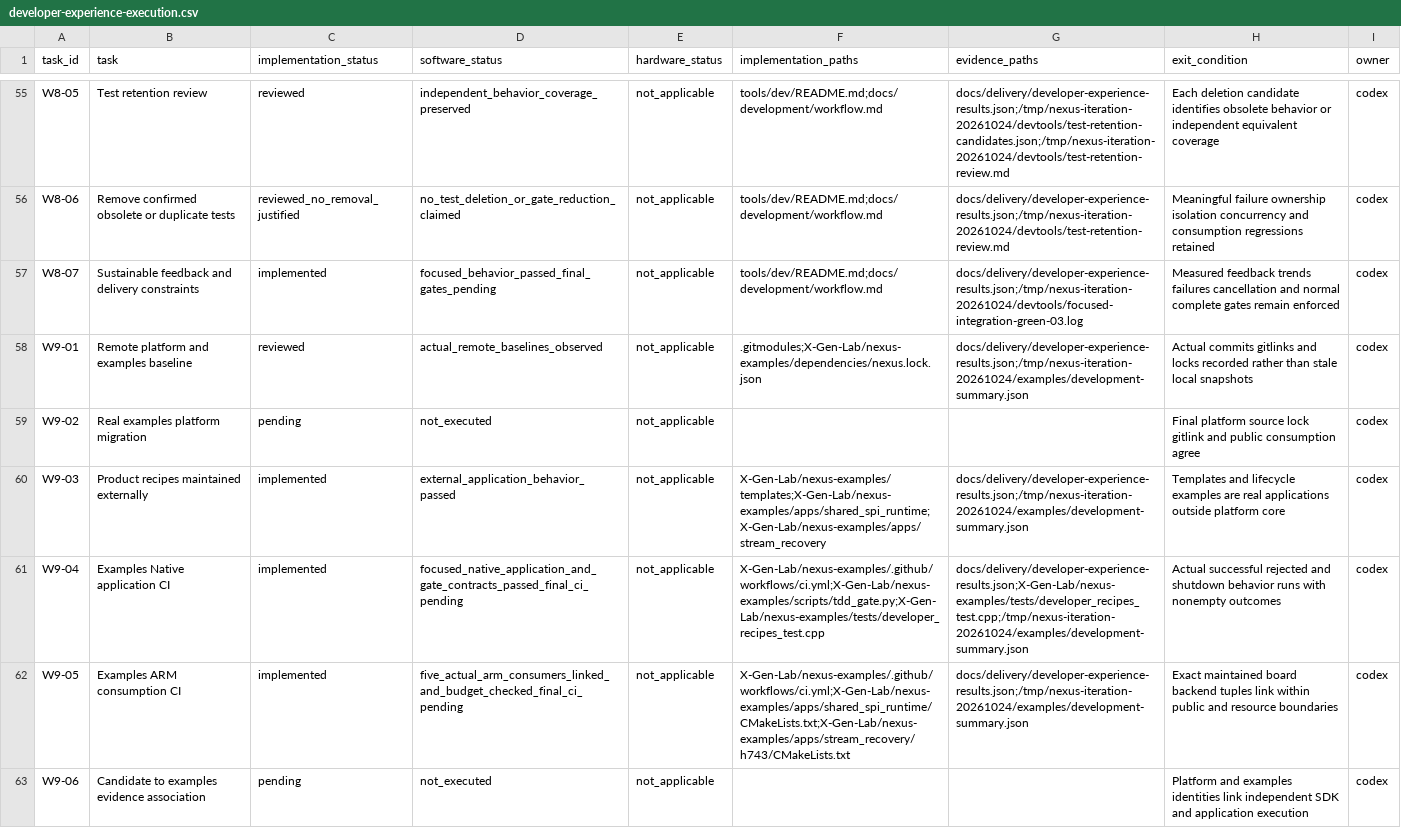
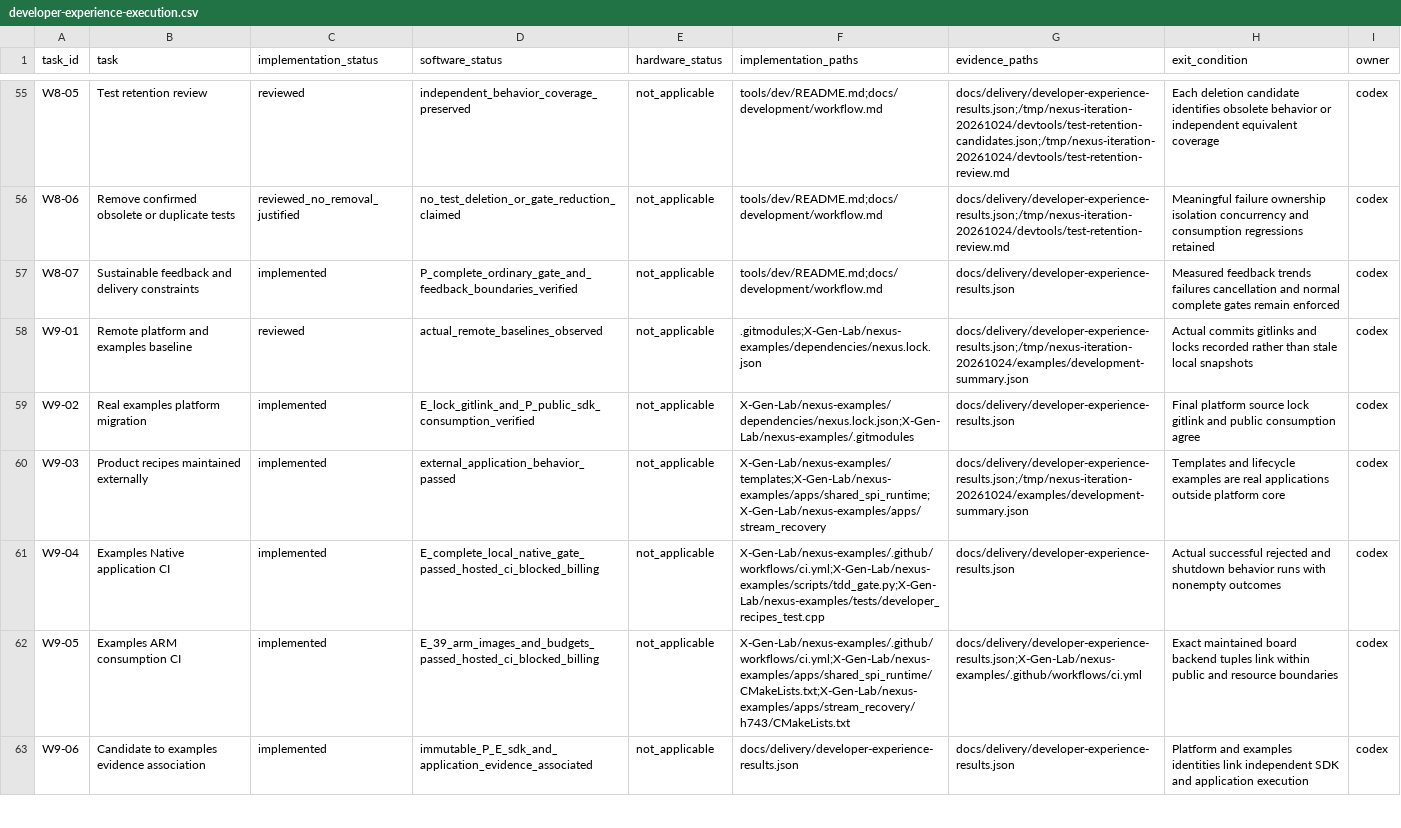
Before and after one commit to X-Gen-Lab/nexus, a CSV file: docs/design/developer-experience-execution.csv, drawn as a sheet; only a part is shown, gaps mark what is left out; the diff covers the shown part only.

Commit message:
docs(delivery): bind platform and example validation evidence
Record immutable platform c8df1c49 and examples acb923ca with the ordinary
commit gates, complete relocated SDK consumption, real project onboarding and
final ARM application checks. Preserve compact original records and the full
SDK consumer transport without duplicating earlier evidence.

Keep the examples hosted CI billing block, pending platform hosted checks and
unexecuted physical HIL explicit. This documentation commit is not a new
firmware qualification or a formal software candidate.

```diff
--- a/docs/design/developer-experience-execution.csv
+++ b/docs/design/developer-experience-execution.csv
@@ -56,8 +56,8 @@ W8-05,Test retention review,reviewed,independent_behavior_coverage_preserved,not
 W8-06,Remove confirmed obsolete or duplicate tests,reviewed_no_removal_justified,no_test_deletion_or_gate_reduction_claimed,not_applicable,tools/dev/README.md;docs/development/workflow.md,docs/delivery/developer-experience-results.json;/tmp/nexus-iteration-20261024/devtools/test-retention-review.md,Meaningful failure ownership isolation concurrency and consumption regressions retained,codex
-W8-07,Sustainable feedback and delivery constraints,implemented,focused_behavior_passed_final_gates_pending,not_applicable,tools/dev/README.md;docs/development/workflow.md,docs/delivery/developer-experience-results.json;/tmp/nexus-iteration-20261024/devtools/focused-integration-green-03.log,Measured feedback trends failures cancellation and normal complete gates remain enforced,codex
+W8-07,Sustainable feedback and delivery constraints,implemented,P_complete_ordinary_gate_and_feedback_boundaries_verified,not_applicable,tools/dev/README.md;docs/development/workflow.md,docs/delivery/developer-experience-results.json,Measured feedback trends failures cancellation and normal complete gates remain enforced,codex
 W9-01,Remote platform and examples baseline,reviewed,actual_remote_baselines_observed,not_applicable,.gitmodules;X-Gen-Lab/nexus-examples/dependencies/nexus.lock.json,docs/delivery/developer-experience-results.json;/tmp/nexus-iteration-20261024/examples/development-summary.json,Actual commits gitlinks and locks recorded rather than stale local snapshots,codex
-W9-02,Real examples platform migration,pending,not_executed,not_applicable,,,Final platform source lock gitlink and public consumption agree,codex
+W9-02,Real examples platform migration,implemented,E_lock_gitlink_and_P_public_sdk_consumption_verified,not_applicable,X-Gen-Lab/nexus-examples/dependencies/nexus.lock.json;X-Gen-Lab/nexus-examples/.gitmodules,docs/delivery/developer-experience-results.json,Final platform source lock gitlink and public consumption agree,codex
 W9-03,Product recipes maintained externally,implemented,external_application_behavior_passed,not_applicable,X-Gen-Lab/nexus-examples/templates;X-Gen-Lab/nexus-examples/apps/shared_spi_runtime;X-Gen-Lab/nexus-examples/apps/stream_recovery,docs/delivery/developer-experience-results.json;/tmp/nexus-iteration-20261024/examples/development-summary.json,Templates and lifecycle examples are real applications outside platform core,codex
-W9-04,Examples Native application CI,implemented,focused_native_application_and_gate_contracts_passed_final_ci_pending,not_applicable,X-Gen-Lab/nexus-examples/.github/workflows/ci.yml;X-Gen-Lab/nexus-examples/scripts/tdd_gate.py;X-Gen-Lab/nexus-examples/tests/developer_recipes_test.cpp,docs/delivery/developer-experience-results.json;X-Gen-Lab/nexus-examples/tests/developer_recipes_test.cpp;/tmp/nexus-iteration-20261024/examples/development-summary.json,Actual successful rejected and shutdown behavior runs with nonempty outcomes,codex
-W9-05,Examples ARM consumption CI,implemented,five_actual_arm_consumers_linked_and_budget_checked_final_ci_pending,not_applicable,X-Gen-Lab/nexus-examples/.github/workflows/ci.yml;X-Gen-Lab/nexus-examples/apps/shared_spi_runtime/CMakeLists.txt;X-Gen-Lab/nexus-examples/apps/stream_recovery/h743/CMakeLists.txt,docs/delivery/developer-experience-results.json;/tmp/nexus-iteration-20261024/examples/development-summary.json,Exact maintained board backend tuples link within public and resource boundaries,codex
-W9-06,Candidate to examples evidence association,pending,not_executed,not_applicable,,,Platform and examples identities link independent SDK and application execution,codex
+W9-04,Examples Native application CI,implemented,E_complete_local_native_gate_passed_hosted_ci_blocked_billing,not_applicable,X-Gen-Lab/nexus-examples/.github/workflows/ci.yml;X-Gen-Lab/nexus-examples/scripts/tdd_gate.py;X-Gen-Lab/nexus-examples/tests/developer_recipes_test.cpp,docs/delivery/developer-experience-results.json,Actual successful rejected and shutdown behavior runs with nonempty outcomes,codex
+W9-05,Examples ARM consumption CI,implemented,E_39_arm_images_and_budgets_passed_hosted_ci_blocked_billing,not_applicable,X-Gen-Lab/nexus-examples/.github/workflows/ci.yml;X-Gen-Lab/nexus-examples/apps/shared_spi_runtime/CMakeLists.txt;X-Gen-Lab/nexus-examples/apps/stream_recovery/h743/CMakeLists.txt,docs/delivery/developer-experience-results.json;X-Gen-Lab/nexus-examples/.github/workflows/ci.yml,Exact maintained board backend tuples link within public and resource boundaries,codex
+W9-06,Candidate to examples evidence association,implemented,immutable_P_E_sdk_and_application_evidence_associated,not_applicable,docs/delivery/developer-experience-results.json,docs/delivery/developer-experience-results.json,Platform and examples identities link independent SDK and application execution,codex
```
Also changed, not shown: 28 edited cells elsewhere in this file, 12 other files.
